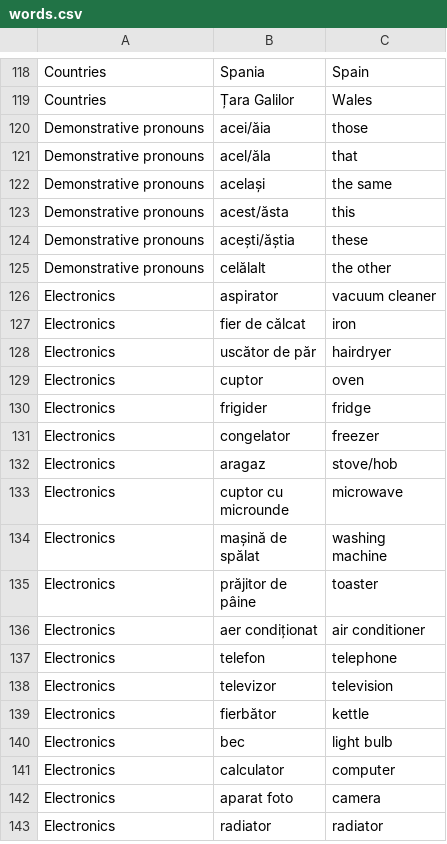
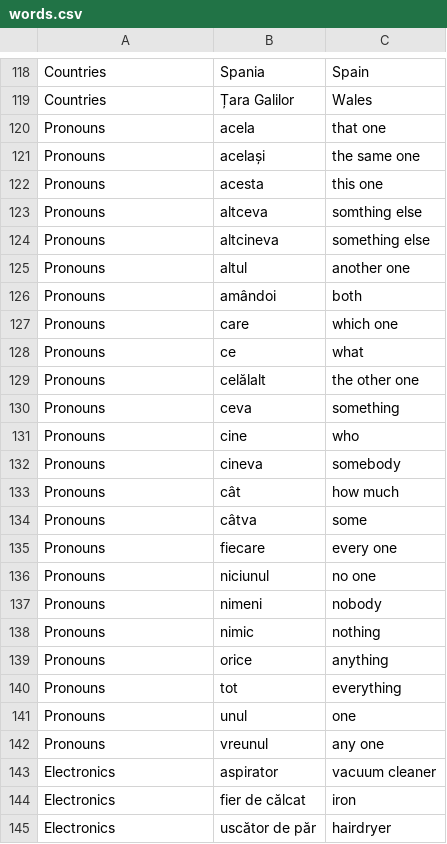
Before and after one commit to jamesinsheffield/1000Words, a CSV file: words.csv, drawn as a sheet; only a part is shown, gaps mark what is left out; the shorter side is filled out with more unchanged rows.

Commit message:
Pronouns

```diff
--- a/words.csv
+++ b/words.csv
@@ -119,8 +119,25 @@ Countries,Spania,Spain
 Countries,Țara Galilor,Wales
-Demonstrative pronouns,acei/ăia,those
-Demonstrative pronouns,acel/ăla,that
-Demonstrative pronouns,același,the same
-Demonstrative pronouns,acest/ăsta,this
-Demonstrative pronouns,acești/ăștia,these
-Demonstrative pronouns,celălalt,the other
+Pronouns,acela,that one
+Pronouns,același,the same one
+Pronouns,acesta,this one
+Pronouns,altceva,somthing else
+Pronouns,altcineva,something else
+Pronouns,altul,another one
+Pronouns,amândoi,both
+Pronouns,care,which one
+Pronouns,ce,what
+Pronouns,celălalt,the other one
+Pronouns,ceva,something
+Pronouns,cine,who
+Pronouns,cineva,somebody
+Pronouns,cât,how much
+Pronouns,câtva,some
+Pronouns,fiecare,every one
+Pronouns,niciunul,no one
+Pronouns,nimeni,nobody
+Pronouns,nimic,nothing
+Pronouns,orice,anything
+Pronouns,tot,everything
+Pronouns,unul,one
+Pronouns,vreunul,any one
 Electronics,aspirator,vacuum cleaner
```
